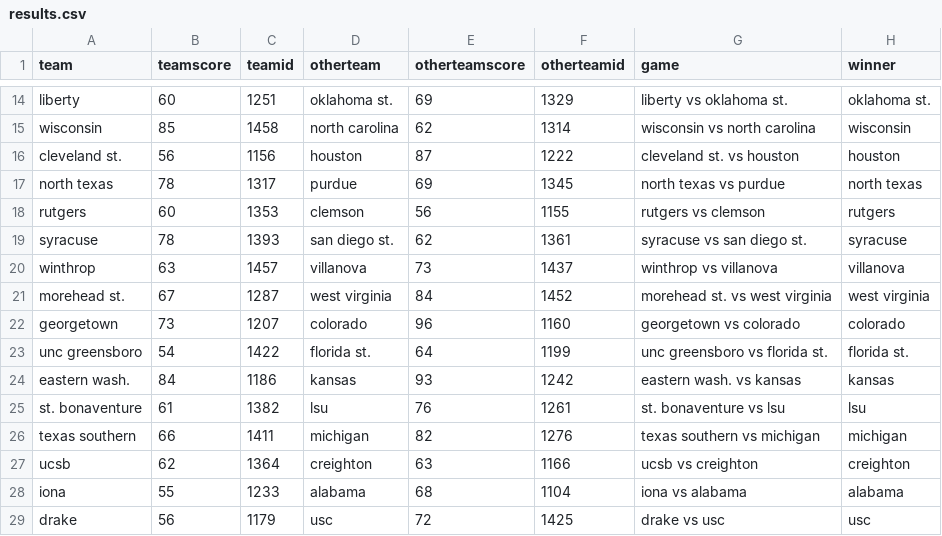
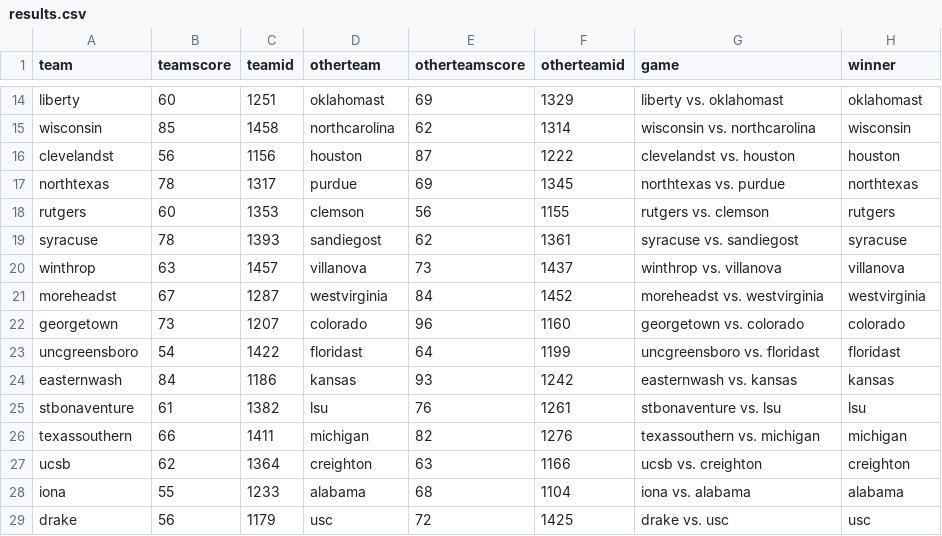
Before and after one commit to despresj/March-Madness, a CSV file: data/results.csv, drawn as a sheet; only a part is shown, gaps mark what is left out; the diff covers the shown part only; the diff names each change by its address in the sheet, - before the commit and + after, or states it on an @@ line.

```diff
--- a/data/results.csv
+++ b/data/results.csv
-D14 (otherteam): oklahoma st.
+D14 (otherteam): oklahomast
-G14 (game): liberty vs oklahoma st.
+G14 (game): liberty vs. oklahomast
-H14 (winner): oklahoma st.
+H14 (winner): oklahomast
-D15 (otherteam): north carolina
+D15 (otherteam): northcarolina
-G15 (game): wisconsin vs north carolina
+G15 (game): wisconsin vs. northcarolina
-A16 (team): cleveland st.
+A16 (team): clevelandst
-G16 (game): cleveland st. vs houston
+G16 (game): clevelandst vs. houston
-A17 (team): north texas
+A17 (team): northtexas
-G17 (game): north texas vs purdue
+G17 (game): northtexas vs. purdue
-H17 (winner): north texas
+H17 (winner): northtexas
-G18 (game): rutgers vs clemson
+G18 (game): rutgers vs. clemson
-D19 (otherteam): san diego st.
+D19 (otherteam): sandiegost
-G19 (game): syracuse vs san diego st.
+G19 (game): syracuse vs. sandiegost
-G20 (game): winthrop vs villanova
+G20 (game): winthrop vs. villanova
-A21 (team): morehead st.
+A21 (team): moreheadst
-D21 (otherteam): west virginia
+D21 (otherteam): westvirginia
-G21 (game): morehead st. vs west virginia
+G21 (game): moreheadst vs. westvirginia
-H21 (winner): west virginia
+H21 (winner): westvirginia
-G22 (game): georgetown vs colorado
+G22 (game): georgetown vs. colorado
-A23 (team): unc greensboro
+A23 (team): uncgreensboro
-D23 (otherteam): florida st.
+D23 (otherteam): floridast
-G23 (game): unc greensboro vs florida st.
+G23 (game): uncgreensboro vs. floridast
-H23 (winner): florida st.
+H23 (winner): floridast
-A24 (team): eastern wash.
+A24 (team): easternwash
-G24 (game): eastern wash. vs kansas
+G24 (game): easternwash vs. kansas
-A25 (team): st. bonaventure
+A25 (team): stbonaventure
-G25 (game): st. bonaventure vs lsu
+G25 (game): stbonaventure vs. lsu
-A26 (team): texas southern
+A26 (team): texassouthern
-G26 (game): texas southern vs michigan
+G26 (game): texassouthern vs. michigan
-G27 (game): ucsb vs creighton
+G27 (game): ucsb vs. creighton
-G28 (game): iona vs alabama
+G28 (game): iona vs. alabama
-G29 (game): drake vs usc
+G29 (game): drake vs. usc
```
Also changed, not shown: 94 edited cells elsewhere in this file, 1 other file.
